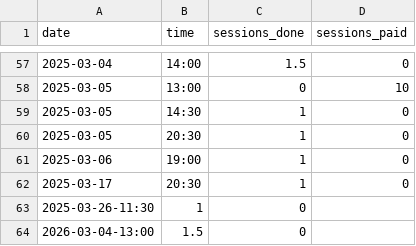
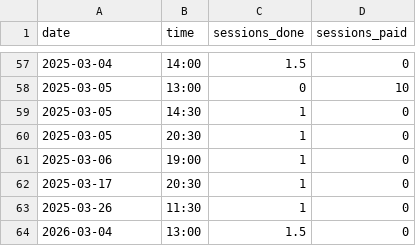
Before and after one commit to qu4ntx/tutometer, a CSV file: sessions.csv, drawn as a sheet; only a part is shown, gaps mark what is left out; removed rows and columns are numbered as before the commit, all else as after; the diff names each change by its address in the sheet, - before the commit and + after, or states it on an @@ line.

Commit message:
Fix date format in sessions.csv

```diff
--- a/sessions.csv
+++ b/sessions.csv
-row 63: 2025-03-26-11:30 | 1 | 0
-row 64: 2026-03-04-13:00 | 1.5 | 0
+row 63: 2025-03-26 | 11:30 | 1 | 0
+row 64: 2026-03-04 | 13:00 | 1.5 | 0
```
